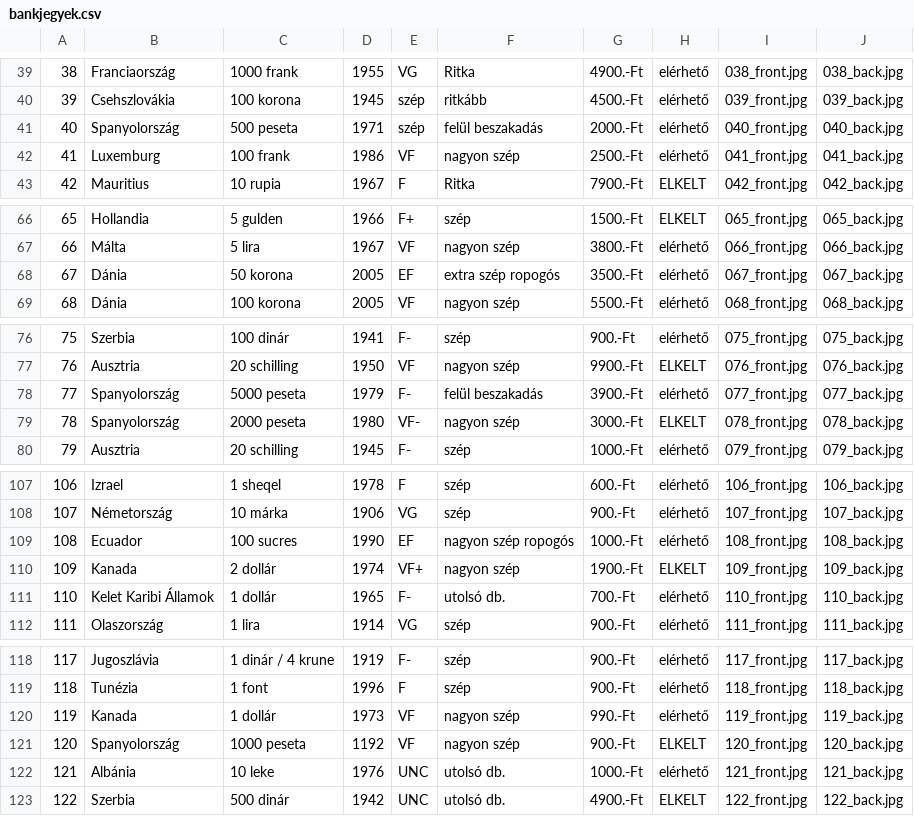
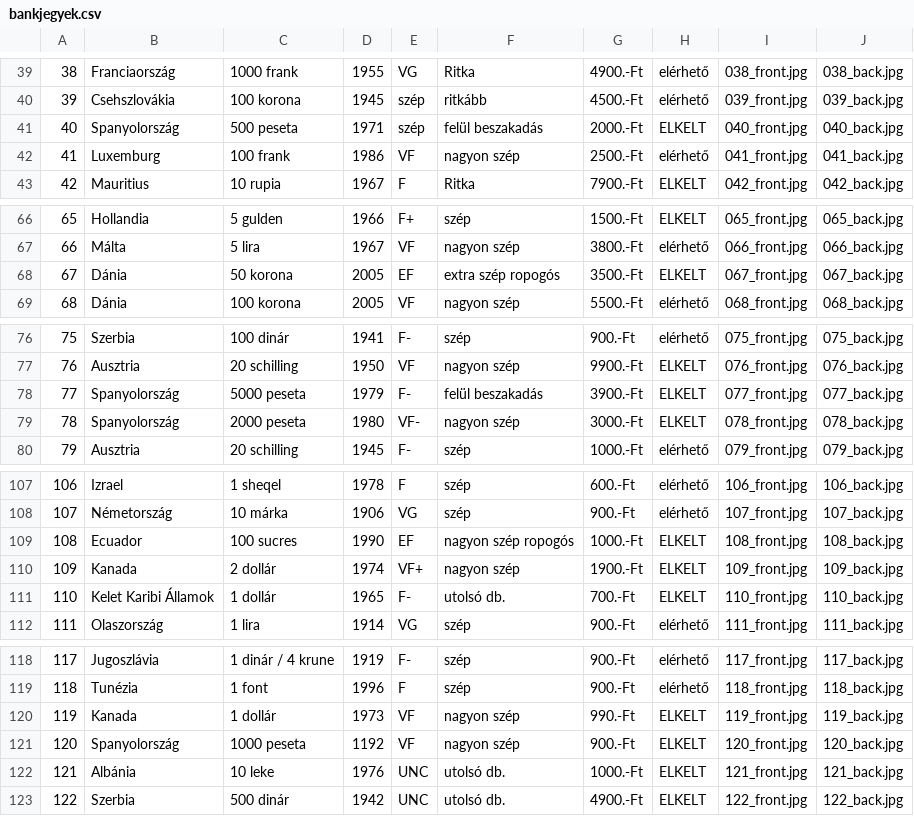
Before and after one commit to KRIPO381/Bankjegyek, a CSV file: bankjegyek.csv, drawn as a sheet; only a part is shown, gaps mark what is left out; the diff covers the shown part only.

Commit message:
Add files via upload

```diff
--- a/bankjegyek.csv
+++ b/bankjegyek.csv
@@ -40,3 +40,3 @@
 39;Csehszlovákia;100 korona;1945;szép;ritkább;4500.-Ft;elérhető;039_front.jpg;039_back.jpg
-40;Spanyolország;500 peseta;1971;szép;felül beszakadás;2000.-Ft;elérhető;040_front.jpg;040_back.jpg
+40;Spanyolország;500 peseta;1971;szép;felül beszakadás;2000.-Ft;ELKELT;040_front.jpg;040_back.jpg
 41;Luxemburg;100 frank;1986;VF;nagyon szép;2500.-Ft;elérhető;041_front.jpg;041_back.jpg
@@ -67,3 +67,3 @@
 66;Málta;5 lira;1967;VF;nagyon szép;3800.-Ft;elérhető;066_front.jpg;066_back.jpg
-67;Dánia;50 korona;2005;EF;extra szép ropogós;3500.-Ft;elérhető;067_front.jpg;067_back.jpg
+67;Dánia;50 korona;2005;EF;extra szép ropogós;3500.-Ft;ELKELT;067_front.jpg;067_back.jpg
 68;Dánia;100 korona;2005;VF;nagyon szép;5500.-Ft;elérhető;068_front.jpg;068_back.jpg
@@ -77,3 +77,3 @@
 76;Ausztria;20 schilling;1950;VF;nagyon szép;9900.-Ft;ELKELT;076_front.jpg;076_back.jpg
-77;Spanyolország;5000 peseta;1979;F-;felül beszakadás;3900.-Ft;elérhető;077_front.jpg;077_back.jpg
+77;Spanyolország;5000 peseta;1979;F-;felül beszakadás;3900.-Ft;ELKELT;077_front.jpg;077_back.jpg
 78;Spanyolország;2000 peseta;1980;VF-;nagyon szép;3000.-Ft;ELKELT;078_front.jpg;078_back.jpg
@@ -108,5 +108,5 @@
 107;Németország;10 márka;1906;VG;szép;900.-Ft;elérhető;107_front.jpg;107_back.jpg
-108;Ecuador;100 sucres;1990;EF;nagyon szép ropogós;1000.-Ft;elérhető;108_front.jpg;108_back.jpg
+108;Ecuador;100 sucres;1990;EF;nagyon szép ropogós;1000.-Ft;ELKELT;108_front.jpg;108_back.jpg
 109;Kanada;2 dollár;1974;VF+;nagyon szép;1900.-Ft;ELKELT;109_front.jpg;109_back.jpg
-110;Kelet Karibi Államok;1 dollár;1965;F-;utolsó db.;700.-Ft;elérhető;110_front.jpg;110_back.jpg
+110;Kelet Karibi Államok;1 dollár;1965;F-;utolsó db.;700.-Ft;ELKELT;110_front.jpg;110_back.jpg
 111;Olaszország;1 lira;1914;VG;szép;900.-Ft;elérhető;111_front.jpg;111_back.jpg
@@ -119,5 +119,5 @@
 118;Tunézia ;1 font;1996;F;szép;900.-Ft;elérhető;118_front.jpg;118_back.jpg
-119;Kanada;1 dollár;1973;VF;nagyon szép;990.-Ft;elérhető;119_front.jpg;119_back.jpg
+119;Kanada;1 dollár;1973;VF;nagyon szép;990.-Ft;ELKELT;119_front.jpg;119_back.jpg
 120;Spanyolország;1000 peseta;1192;VF;nagyon szép;900.-Ft;ELKELT;120_front.jpg;120_back.jpg
-121;Albánia;10 leke;1976;UNC;utolsó db.;1000.-Ft;elérhető;121_front.jpg;121_back.jpg
+121;Albánia;10 leke;1976;UNC;utolsó db.;1000.-Ft;ELKELT;121_front.jpg;121_back.jpg
 122;Szerbia;500 dinár;1942;UNC;utolsó db.;4900.-Ft;ELKELT;122_front.jpg;122_back.jpg
```
Also changed, not shown: 2 edited cells elsewhere in this file.
